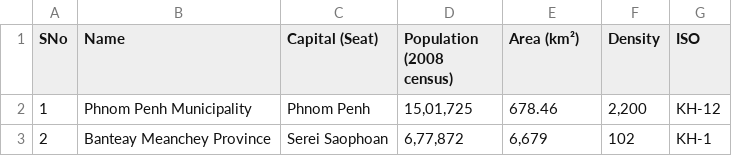
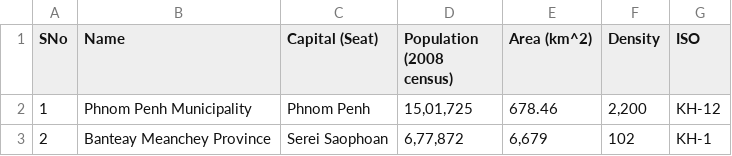
Before and after one commit to sophalITC/Dataset_for_datasci, a CSV file: list_of_provinces_of_cambodiaV1.csv, drawn as a sheet; only a part is shown; the diff names each change by its address in the sheet, - before the commit and + after, or states it on an @@ line.

Commit message:
Add files via upload

```diff
--- a/list_of_provinces_of_cambodiaV1.csv
+++ b/list_of_provinces_of_cambodiaV1.csv
-E1: Area (km²)
+E1: Area (km^2)
```
